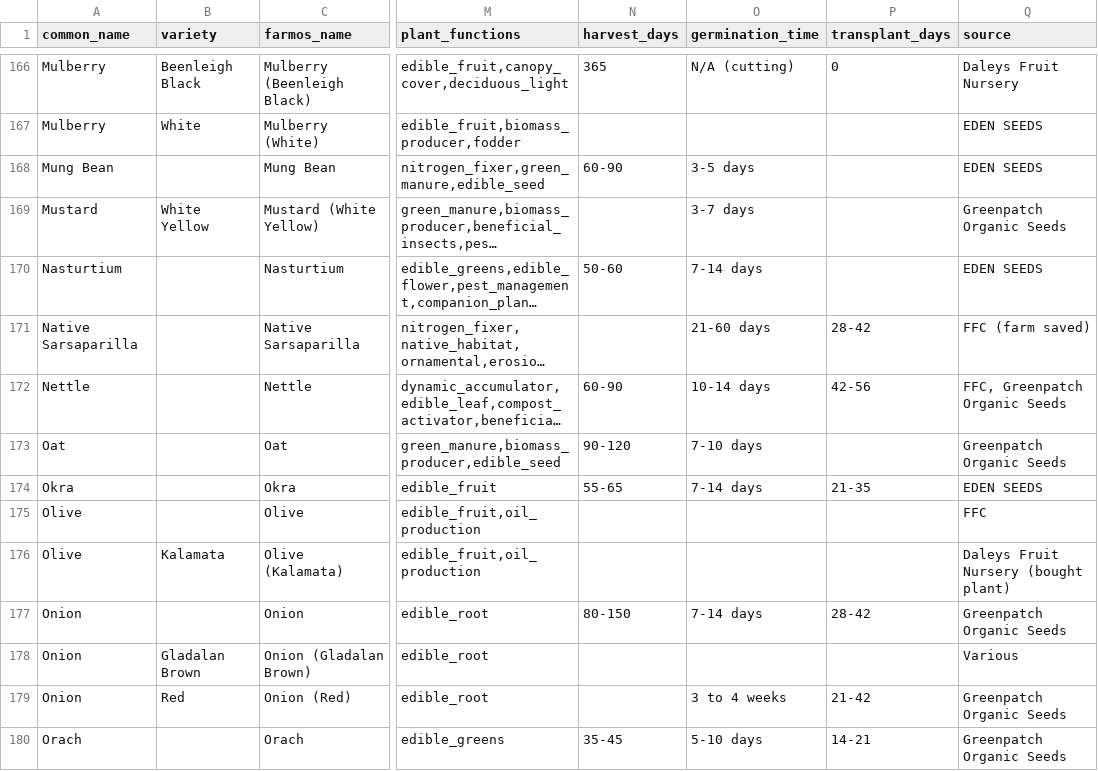
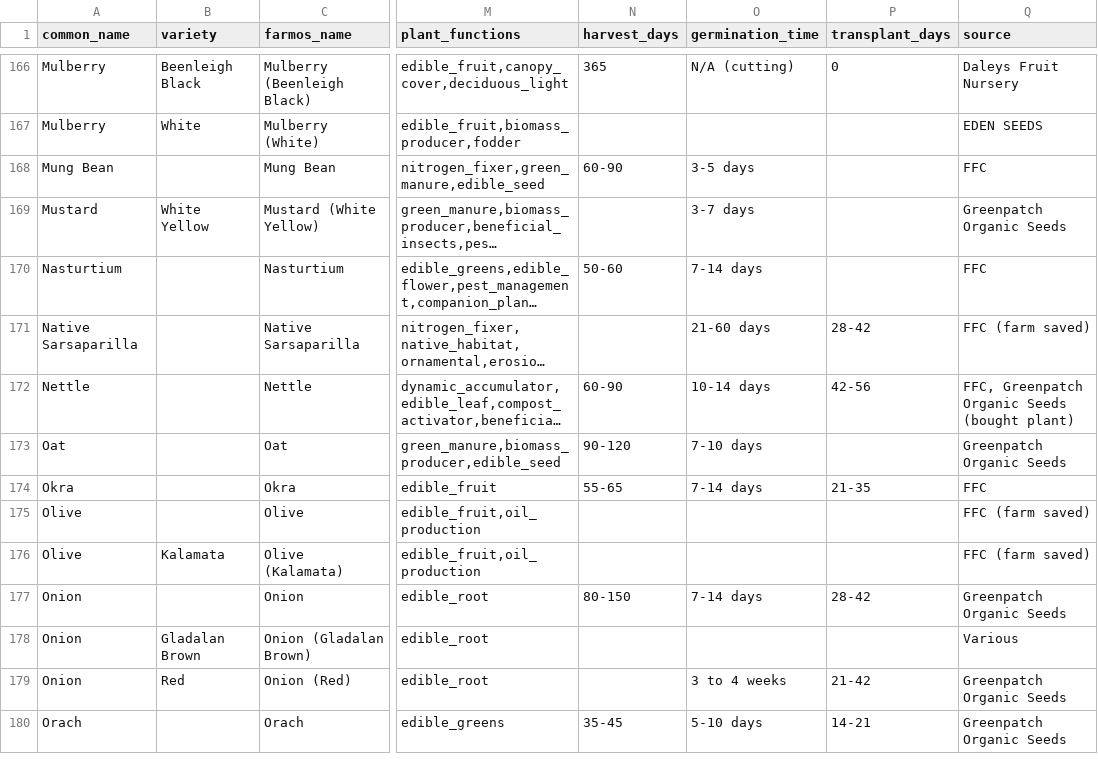
Before and after one commit to agnesfa/firefly-farm-ai, a CSV file: knowledge/plant_types.csv, drawn as a sheet; only a part is shown, gaps mark what is left out; long unchanged cells end in …; the diff covers the shown part only; the diff names each change by its address in the sheet, - before the commit and + after, or states it on an @@ line.

```diff
--- a/knowledge/plant_types.csv
+++ b/knowledge/plant_types.csv
-Q168 (source): EDEN SEEDS
+Q168 (source): FFC
-Q170 (source): EDEN SEEDS
+Q170 (source): FFC
-Q172 (source): FFC, Greenpatch Organic Seeds
+Q172 (source): FFC, Greenpatch Organic Seeds (bought plant)
-Q174 (source): EDEN SEEDS
+Q174 (source): FFC
-Q175 (source): FFC
+Q175 (source): FFC (farm saved)
-Q176 (source): Daleys Fruit Nursery (bought plant)
+Q176 (source): FFC (farm saved)
```
Also changed, not shown: 1 moved row and 47 edited cells elsewhere in this file, 1 other file.
